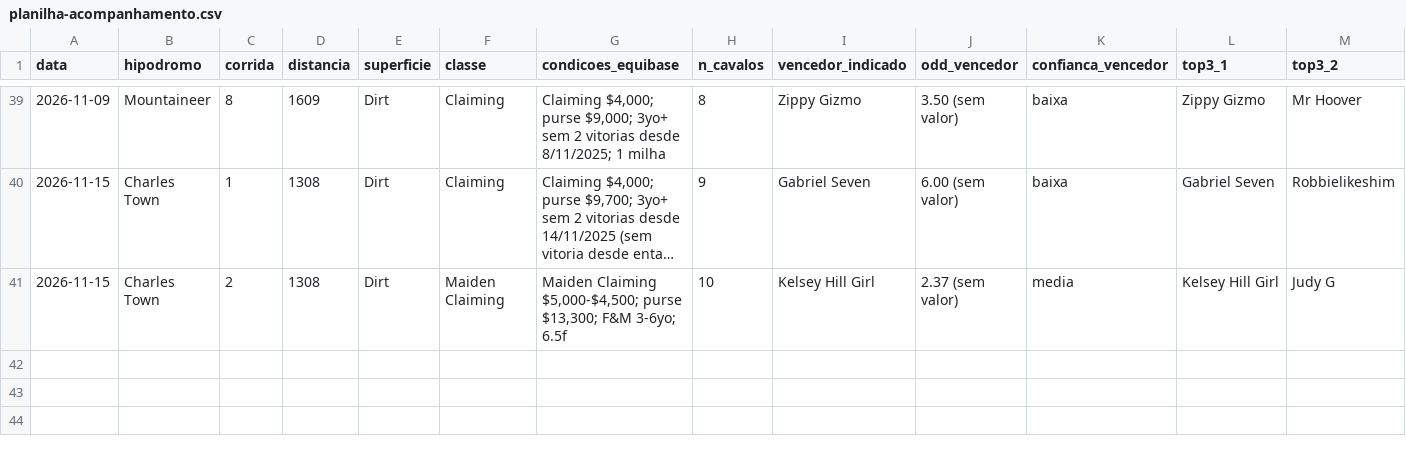
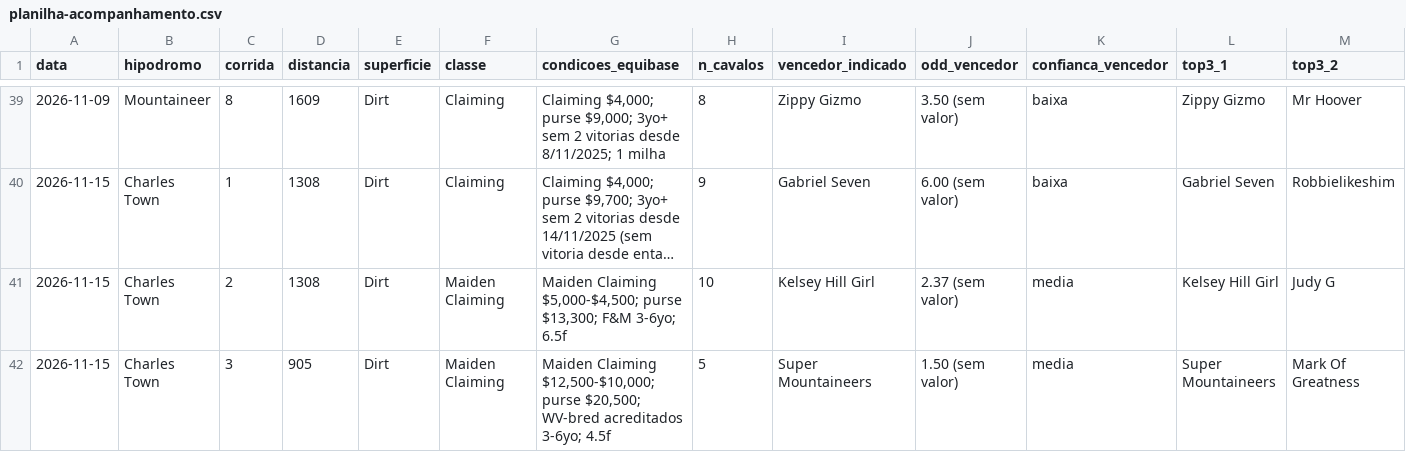
Before and after one commit to vidadeinvestidoresportivo/Analista-Cavalos-2, a CSV file: analista/planilha-acompanhamento.csv, drawn as a sheet; only a part is shown, gaps mark what is left out; long unchanged cells end in …; rows hold the shown columns only; the diff names each change by its address in the sheet, - before the commit and + after, or states it on an @@ line.

```diff
--- a/analista/planilha-acompanhamento.csv
+++ b/analista/planilha-acompanhamento.csv
+row 42: 2026-11-15 | Charles Town | 3 | 905 | Dirt | Maiden Claiming | Maiden Claiming $12,500-$10,000; purse $20,500; WV-bred acreditados 3-6yo; 4.5f | 5 | Super Mountaineers | 1.50 (sem valor) | media | Super Mountaineers | Mark Of Greatness
```
